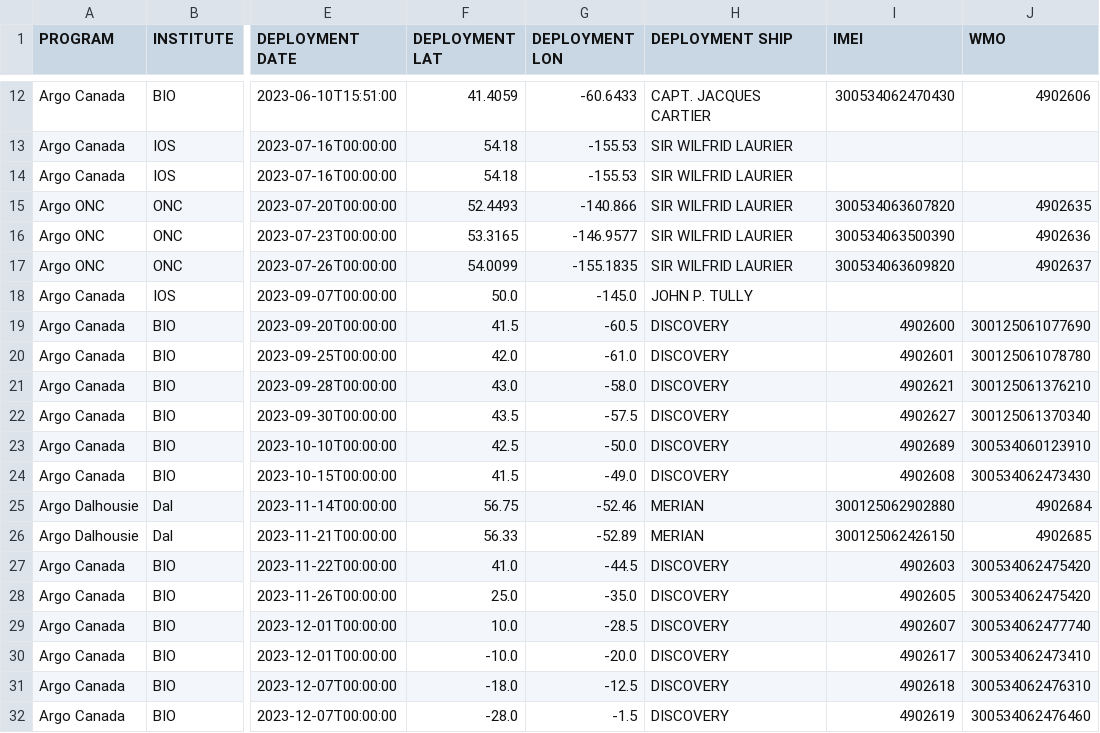
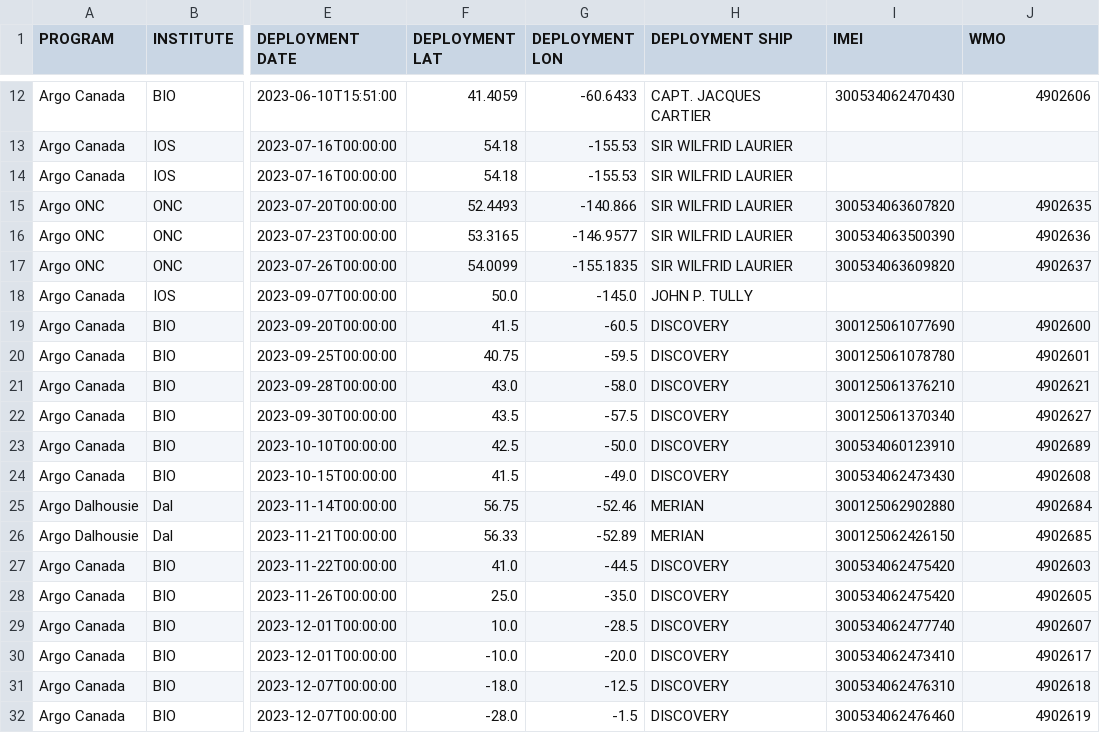
Before and after one commit to ArgoCanada/blog, a CSV file: deployment/canada_deployments.csv, drawn as a sheet; only a part is shown, gaps mark what is left out; the diff names each change by its address in the sheet, - before the commit and + after, or states it on an @@ line.

Commit message:
had a bunch of WMO's/IMEI's reversed

```diff
--- a/deployment/canada_deployments.csv
+++ b/deployment/canada_deployments.csv
-I19 (IMEI): 4902600
+I19 (IMEI): 300125061077690
-J19 (WMO): 300125061077690
+J19 (WMO): 4902600
-F20 (DEPLOYMENT LAT): 42.0
+F20 (DEPLOYMENT LAT): 40.75
-G20 (DEPLOYMENT LON): -61.0
+G20 (DEPLOYMENT LON): -59.5
-I20 (IMEI): 4902601
+I20 (IMEI): 300125061078780
-J20 (WMO): 300125061078780
+J20 (WMO): 4902601
-I21 (IMEI): 4902621
+I21 (IMEI): 300125061376210
-J21 (WMO): 300125061376210
+J21 (WMO): 4902621
-I22 (IMEI): 4902627
+I22 (IMEI): 300125061370340
-J22 (WMO): 300125061370340
+J22 (WMO): 4902627
-I23 (IMEI): 4902689
+I23 (IMEI): 300534060123910
-J23 (WMO): 300534060123910
+J23 (WMO): 4902689
-I24 (IMEI): 4902608
+I24 (IMEI): 300534062473430
-J24 (WMO): 300534062473430
+J24 (WMO): 4902608
-I27 (IMEI): 4902603
+I27 (IMEI): 300534062475420
-J27 (WMO): 300534062475420
+J27 (WMO): 4902603
-I28 (IMEI): 4902605
+I28 (IMEI): 300534062475420
-J28 (WMO): 300534062475420
+J28 (WMO): 4902605
-I29 (IMEI): 4902607
+I29 (IMEI): 300534062477740
-J29 (WMO): 300534062477740
+J29 (WMO): 4902607
-I30 (IMEI): 4902617
+I30 (IMEI): 300534062473410
-J30 (WMO): 300534062473410
+J30 (WMO): 4902617
-I31 (IMEI): 4902618
+I31 (IMEI): 300534062476310
-J31 (WMO): 300534062476310
+J31 (WMO): 4902618
-I32 (IMEI): 4902619
+I32 (IMEI): 300534062476460
-J32 (WMO): 300534062476460
+J32 (WMO): 4902619
```
